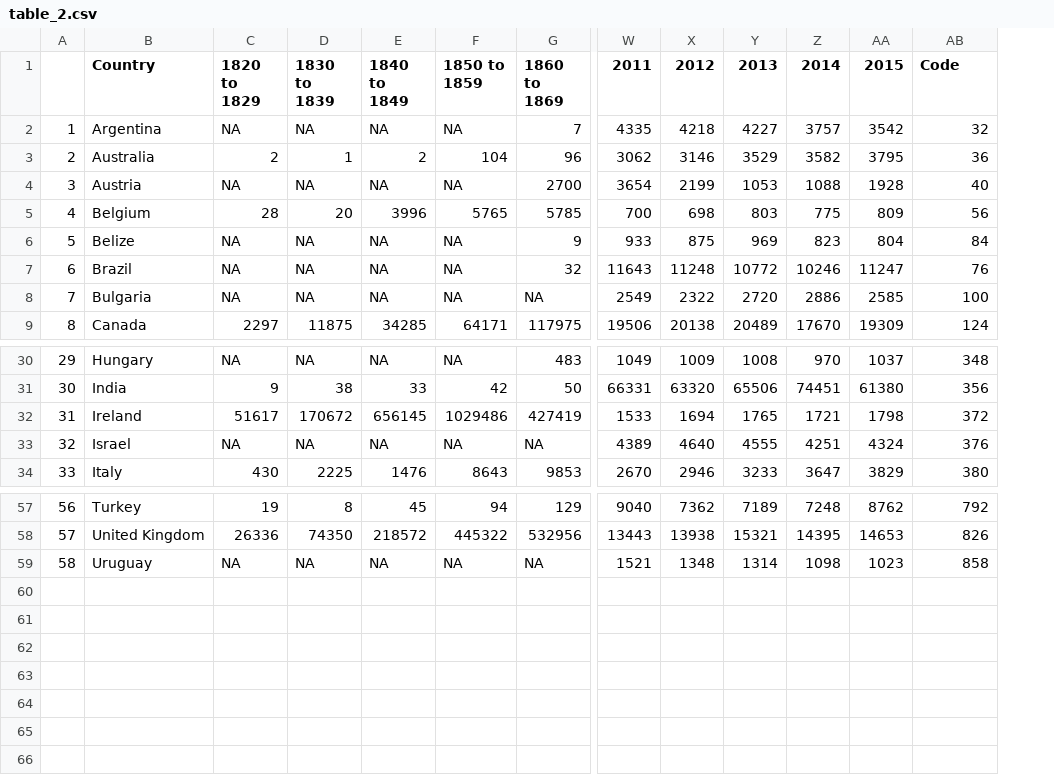
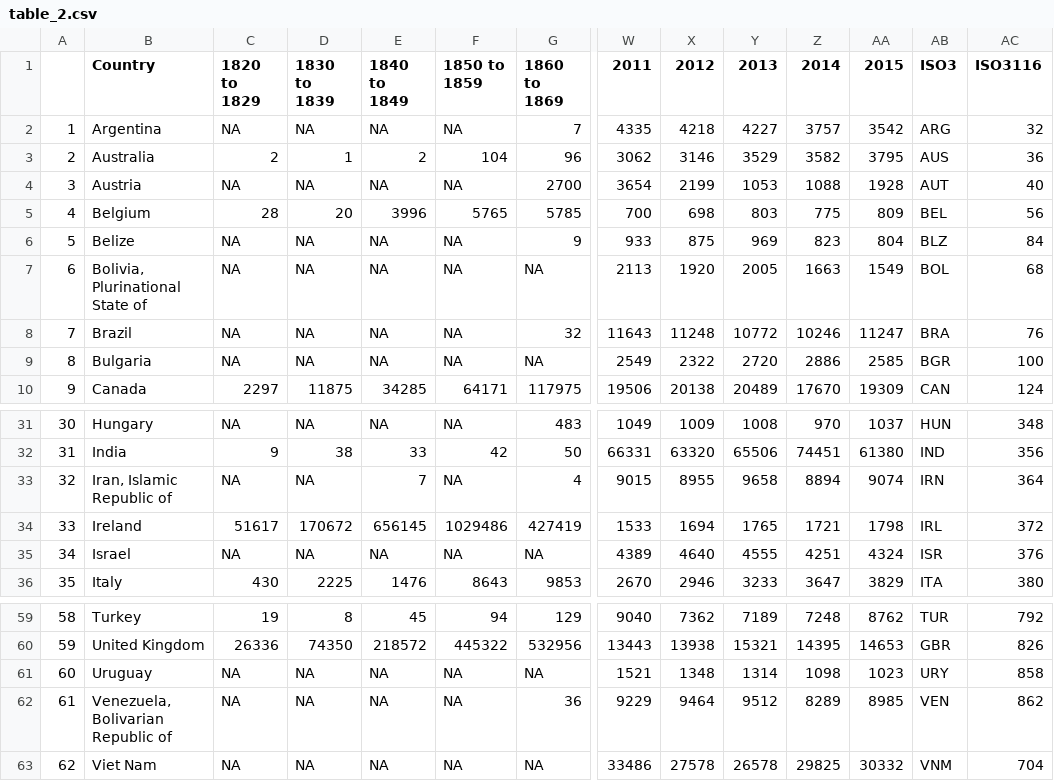
Before and after one commit to dharsh90/immigration-viz, a CSV file: data/prep/table_2.csv, drawn as a sheet; only a part is shown, gaps mark what is left out; addresses are those after the commit; rows hold the shown columns only; the diff names each change by its address in the sheet, - before the commit and + after, or states it on an @@ line.

```diff
--- a/data/prep/table_2.csv
+++ b/data/prep/table_2.csv
+column AB (ISO3), rows 2-6: ARG | AUS | AUT | BEL | BLZ; rows 8-10: BRA | BGR | CAN; rows 31-32: HUN | IND; rows 34-36: IRL | ISR | ITA; rows 59-61: TUR | GBR | URY
-AC1: Code
+AC1: ISO3116
+row 7: 6 | Bolivia, Plurinational State of | NA | NA | NA | NA | NA | 2113 | 1920 | 2005 | 1663 | 1549 | BOL | 68
@@ column A renumbered between rows 8 and 61 @@
+row 33: 32 | Iran, Islamic Republic of | NA | NA | 7 | NA | 4 | 9015 | 8955 | 9658 | 8894 | 9074 | IRN | 364
+row 62: 61 | Venezuela, Bolivarian Republic of | NA | NA | NA | NA | 36 | 9229 | 9464 | 9512 | 8289 | 8985 | VEN | 862
+row 63: 62 | Viet Nam | NA | NA | NA | NA | NA | 33486 | 27578 | 26578 | 29825 | 30332 | VNM | 704
```
Also changed, not shown: data/prep/table_11.csv, data/prep/table_12.csv, 5 other files.
